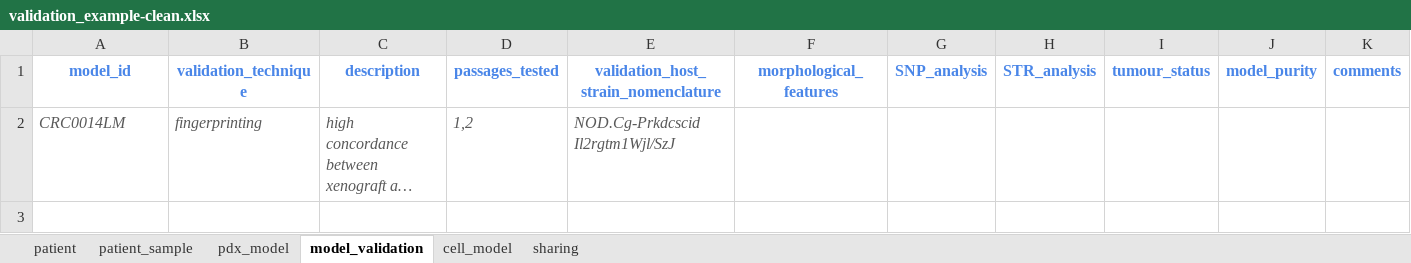
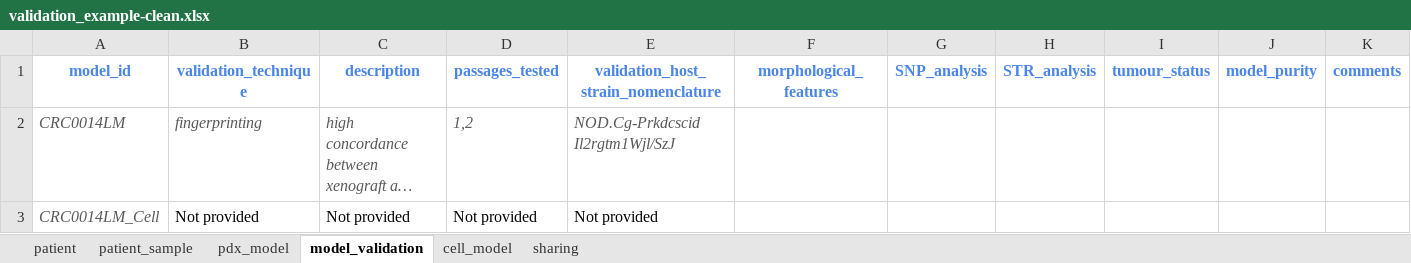
Before and after one commit to PDCMFinder/pdcm-submission, an Excel workbook: website/static/assets/validation_example-clean.xlsx, sheet model_validation, drawn as a sheet; long unchanged cells end in …; values as stored, in another font and other column widths than the file's, no borders; the diff names each change by its address in the sheet, - before the commit and + after, or states it on an @@ line.

```diff
--- a/website/static/assets/validation_example-clean.xlsx (sheet model_validation)
+++ b/website/static/assets/validation_example-clean.xlsx (sheet model_validation)
+row 3: CRC0014LM_Cell | Not provided | Not provided | Not provided | Not provided
```
Also changed, not shown: 8 other files.
